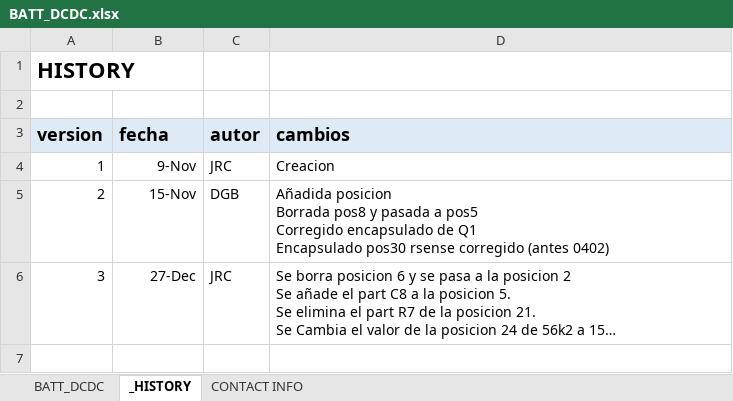
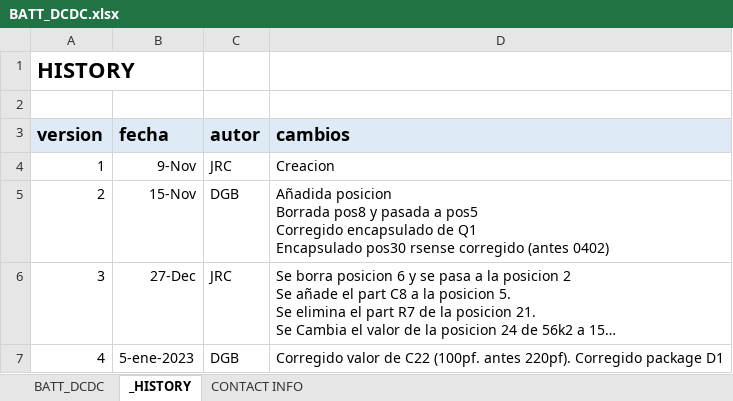
Before and after one commit to MSTKMAD/battery-pack, an Excel workbook: 02.HARDWARE/V2-ROVER-1K/02.BOM/BATT_DCDC.xlsx, sheet _HISTORY, drawn as a sheet; long unchanged cells end in …; values as stored, in another font and other column widths than the file's, no borders; the diff names each change by its address in the sheet, - before the commit and + after, or states it on an @@ line.

```diff
--- a/02.HARDWARE/V2-ROVER-1K/02.BOM/BATT_DCDC.xlsx (sheet _HISTORY)
+++ b/02.HARDWARE/V2-ROVER-1K/02.BOM/BATT_DCDC.xlsx (sheet _HISTORY)
+row 7: 4 | 5-ene-2023 | DGB | Corregido valor de C22 (100pf. antes 220pf). Corregido package D1
```
Also changed, not shown: sheet BATT_DCDC.
